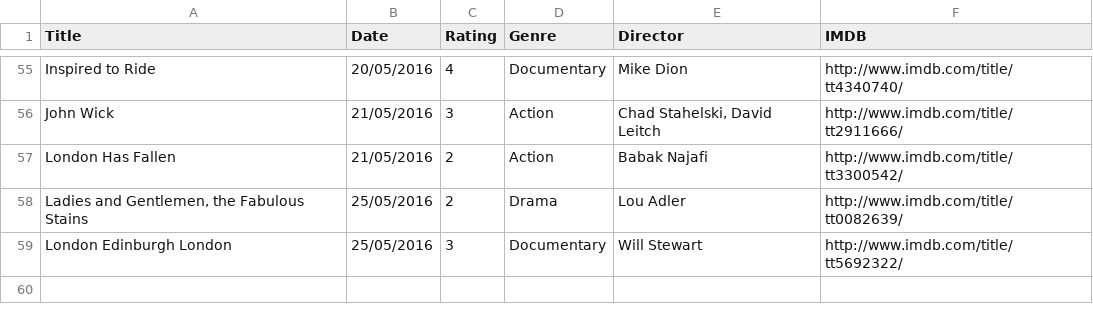
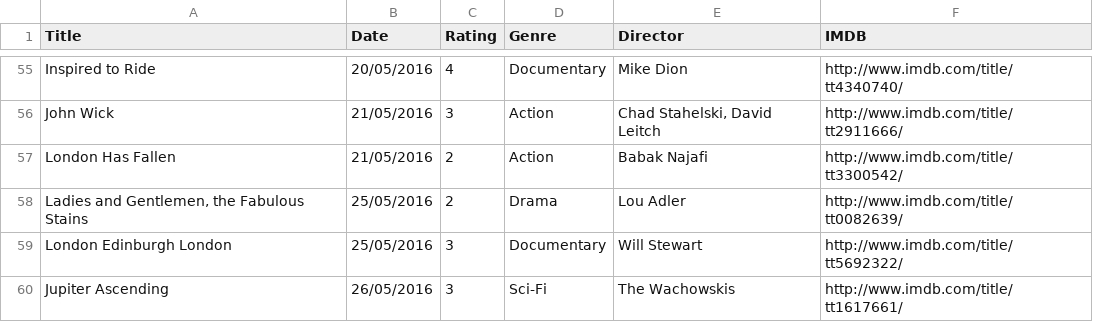
Before and after one commit to fieldoffice/Movies, a CSV file: movies-2016.csv, drawn as a sheet; only a part is shown, gaps mark what is left out.

Commit message:
Update

```diff
--- a/movies-2016.csv
+++ b/movies-2016.csv
@@ -59 +59,2 @@ London Has Fallen,21/05/2016,2,Action,Babak Najafi,http://www.imdb.com/title/tt3
 London Edinburgh London,25/05/2016,3,Documentary,Will Stewart,http://www.imdb.com/title/tt5692322/
+Jupiter Ascending,26/05/2016,3,Sci-Fi,The Wachowskis,http://www.imdb.com/title/tt1617661/
```
